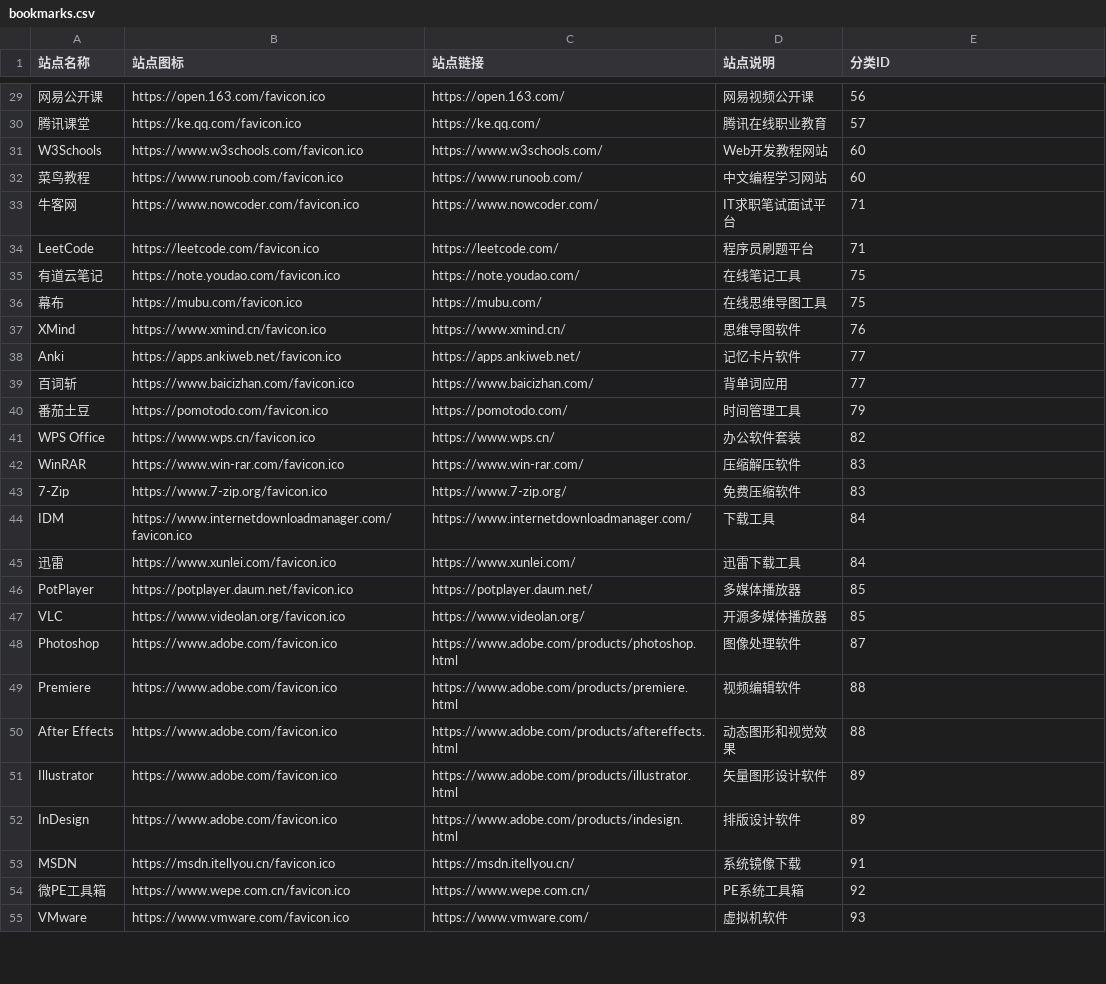
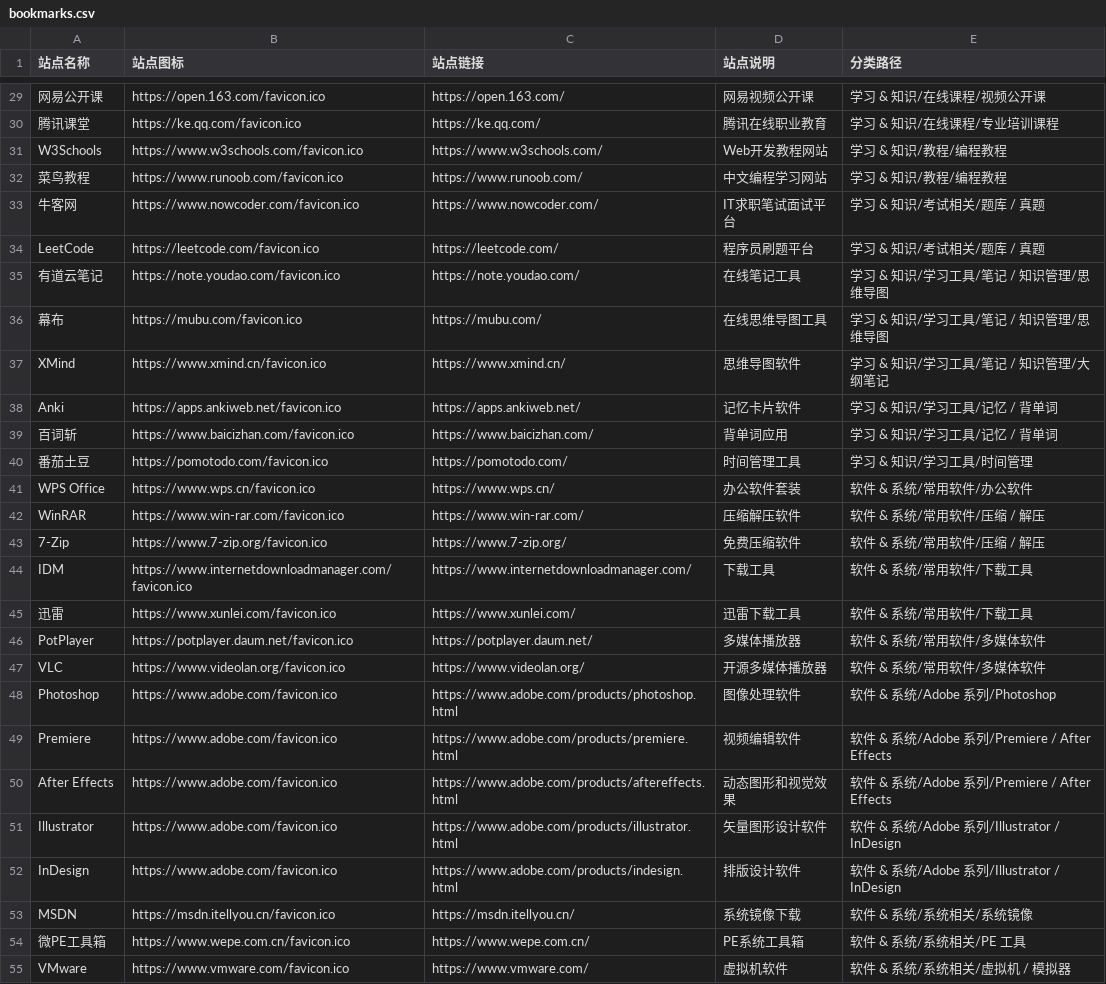
Before and after one commit to zm0410/cangshuqian, a CSV file: data/bookmarks.csv, drawn as a sheet; only a part is shown, gaps mark what is left out; the diff covers the shown part only; the diff names each change by its address in the sheet, - before the commit and + after, or states it on an @@ line.

```diff
--- a/data/bookmarks.csv
+++ b/data/bookmarks.csv
-E1: 分类ID
+E1: 分类路径
-E29 (分类路径): 56
+E29 (分类路径): 学习 & 知识/在线课程/视频公开课
-E30 (分类路径): 57
+E30 (分类路径): 学习 & 知识/在线课程/专业培训课程
-E31:E32 (分类路径): 60
+E31:E32 (分类路径): 学习 & 知识/教程/编程教程
-E33:E34 (分类路径): 71
+E33:E34 (分类路径): 学习 & 知识/考试相关/题库 / 真题
-E35:E36 (分类路径): 75
+E35:E36 (分类路径): 学习 & 知识/学习工具/笔记 / 知识管理/思维导图
-E37 (分类路径): 76
+E37 (分类路径): 学习 & 知识/学习工具/笔记 / 知识管理/大纲笔记
-E38:E39 (分类路径): 77
+E38:E39 (分类路径): 学习 & 知识/学习工具/记忆 / 背单词
-E40 (分类路径): 79
+E40 (分类路径): 学习 & 知识/学习工具/时间管理
-E41 (分类路径): 82
+E41 (分类路径): 软件 & 系统/常用软件/办公软件
-E42:E43 (分类路径): 83
+E42:E43 (分类路径): 软件 & 系统/常用软件/压缩 / 解压
-E44:E45 (分类路径): 84
+E44:E45 (分类路径): 软件 & 系统/常用软件/下载工具
-E46:E47 (分类路径): 85
+E46:E47 (分类路径): 软件 & 系统/常用软件/多媒体软件
-E48 (分类路径): 87
+E48 (分类路径): 软件 & 系统/Adobe 系列/Photoshop
-E49:E50 (分类路径): 88
+E49:E50 (分类路径): 软件 & 系统/Adobe 系列/Premiere / After Effects
-E51:E52 (分类路径): 89
+E51:E52 (分类路径): 软件 & 系统/Adobe 系列/Illustrator / InDesign
-E53 (分类路径): 91
+E53 (分类路径): 软件 & 系统/系统相关/系统镜像
-E54 (分类路径): 92
+E54 (分类路径): 软件 & 系统/系统相关/PE 工具
-E55 (分类路径): 93
+E55 (分类路径): 软件 & 系统/系统相关/虚拟机 / 模拟器
```
Also changed, not shown: 86 edited cells elsewhere in this file, data/categories.csv, 4 other files.
